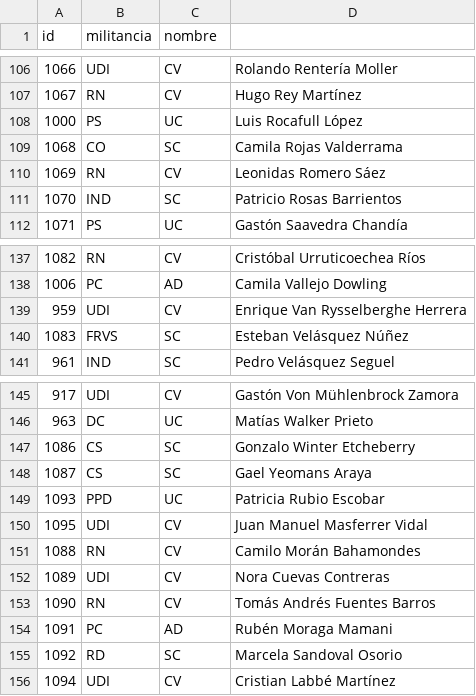
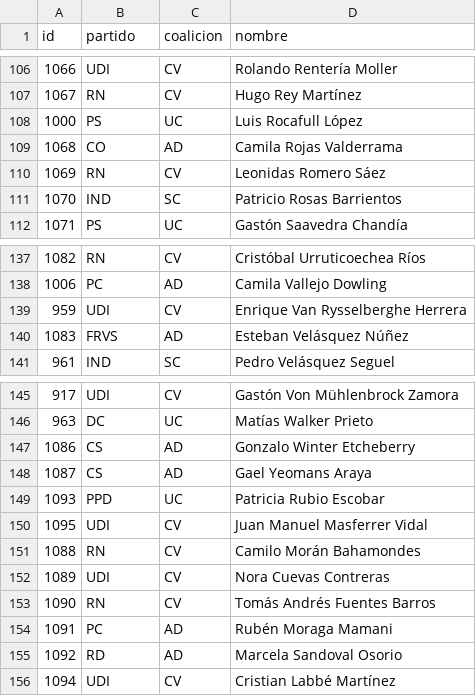
Before and after one commit to fguinez/quevotaron, a CSV file: data/militancias copy.csv, drawn as a sheet; only a part is shown, gaps mark what is left out; the diff covers the shown part only.

```diff
--- a/data/militancias copy.csv
+++ b/data/militancias copy.csv
@@ -1 +1 @@
-id,militancia,nombre
+id,partido,coalicion,nombre
@@ -108,3 +108,3 @@ id,militancia,nombre
 1000,PS,UC,Luis Rocafull López
-1068,CO,SC,Camila Rojas Valderrama
+1068,CO,AD,Camila Rojas Valderrama
 1069,RN,CV,Leonidas Romero Sáez
@@ -139,3 +139,3 @@ id,militancia,nombre
 959,UDI,CV,Enrique Van Rysselberghe Herrera
-1083,FRVS,SC,Esteban Velásquez Núñez
+1083,FRVS,AD,Esteban Velásquez Núñez
 961,IND,SC,Pedro Velásquez Seguel
@@ -146,4 +146,4 @@ id,militancia,nombre
 963,DC,UC,Matías Walker Prieto
-1086,CS,SC,Gonzalo Winter Etcheberry
-1087,CS,SC,Gael Yeomans Araya
+1086,CS,AD,Gonzalo Winter Etcheberry
+1087,CS,AD,Gael Yeomans Araya
 1093,PPD,UC,Patricia Rubio Escobar
@@ -154,3 +154,3 @@ id,militancia,nombre
 1091,PC,AD,Rubén Moraga Mamani
-1092,RD,SC,Marcela Sandoval Osorio
+1092,RD,AD,Marcela Sandoval Osorio
 1094,UDI,CV,Cristian Labbé Martínez
```
Also changed, not shown: 18 edited cells elsewhere in this file, 10 other files.
